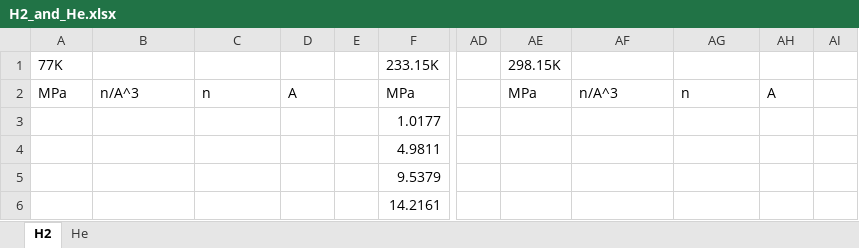
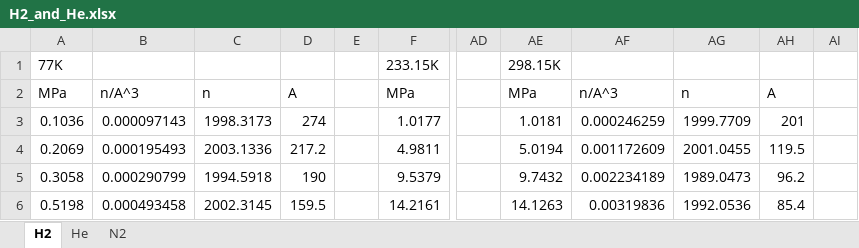
Before and after one commit to by-student-2017/lammps_education_gcmc_win, an Excel workbook: H2_and_He.xlsx, sheet H2, drawn as a sheet; only a part is shown, gaps mark what is left out; values as stored, in another font and other column widths than the file's, no borders; the diff covers the shown part only; the diff names each change by its address in the sheet, - before the commit and + after, or states it on an @@ line.

Commit message:
windows10

```diff
--- a/H2_and_He.xlsx (sheet H2)
+++ b/H2_and_He.xlsx (sheet H2)
+sheet tab: N2
-A3: (empty)
+A3: 0.1036
-B3: (empty)
+B3: 0.000097143
-C3: (empty)
+C3: 1998.3173
-D3: (empty)
+D3: 274
-AE3: (empty)
+AE3: 1.0181
-AF3: (empty)
+AF3: 0.000246259
-AG3: (empty)
+AG3: 1999.7709
-AH3: (empty)
+AH3: 201
-A4: (empty)
+A4: 0.2069
-B4: (empty)
+B4: 0.000195493
-C4: (empty)
+C4: 2003.1336
-D4: (empty)
+D4: 217.2
-AE4: (empty)
+AE4: 5.0194
-AF4: (empty)
+AF4: 0.001172609
-AG4: (empty)
+AG4: 2001.0455
-AH4: (empty)
+AH4: 119.5
-A5: (empty)
+A5: 0.3058
-B5: (empty)
+B5: 0.000290799
-C5: (empty)
+C5: 1994.5918
-D5: (empty)
+D5: 190
-AE5: (empty)
+AE5: 9.7432
-AF5: (empty)
+AF5: 0.002234189
-AG5: (empty)
+AG5: 1989.0473
-AH5: (empty)
+AH5: 96.2
-A6: (empty)
+A6: 0.5198
-B6: (empty)
+B6: 0.000493458
-C6: (empty)
+C6: 2002.3145
-D6: (empty)
+D6: 159.5
-AE6: (empty)
+AE6: 14.1263
-AF6: (empty)
+AF6: 0.00319836
-AG6: (empty)
+AG6: 1992.0536
-AH6: (empty)
+AH6: 85.4
```
Also changed, not shown: 1 added row, 1 removed row and 48 edited cells elsewhere in this sheet, sheet He.
